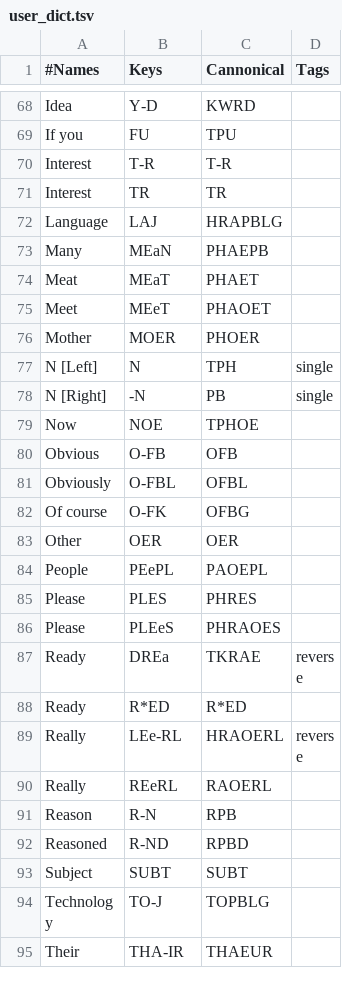
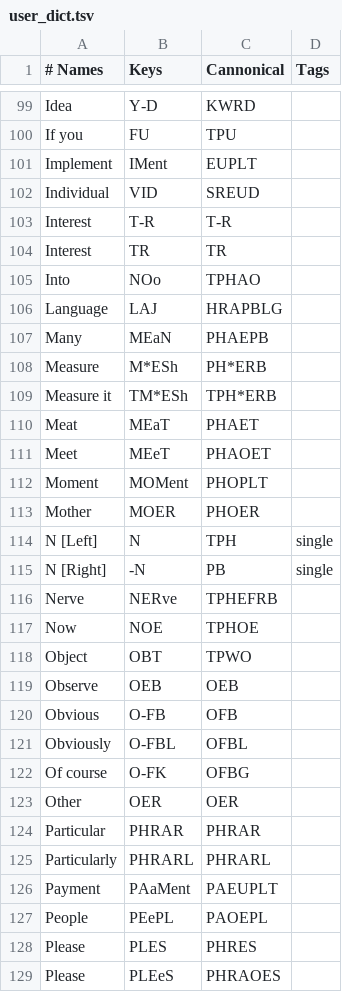
Before and after one commit to CMJones001/steno-summary, a TSV file: steno_summary/user_dict.tsv, drawn as a sheet; only a part is shown, gaps mark what is left out; the shorter side is filled out with more unchanged rows; the diff covers the shown part only.

```diff
--- a/steno_summary/user_dict.tsv
+++ b/steno_summary/user_dict.tsv
@@ -1 +1 @@
-#Names	Keys	Cannonical	Tags
+# Names	Keys	Cannonical	Tags
@@ -70,8 +101,14 @@ Idea	Y-D	KWRD
 If you	FU	TPU	
+Implement	IMent	EUPLT	
+Individual	VID	SREUD	
 Interest	T-R	T-R	
 Interest	TR	TR	
+Into	NOo	TPHAO	
 Language	LAJ	HRAPBLG	
 Many	MEaN	PHAEPB	
+Measure	M*ESh	PH*ERB	
+Measure it	TM*ESh	TPH*ERB	
 Meat	MEaT	PHAET	
 Meet	MEeT	PHAOET	
+Moment	MOMent	PHOPLT	
 Mother	MOER	PHOER	
@@ -79,3 +116,6 @@ N [Left]	N	TPH	single
 N [Right]	-N	PB	single
+Nerve	NERve	TPHEFRB	
 Now	NOE	TPHOE	
+Object	OBT	TPWO	
+Observe	OEB	OEB	
 Obvious	O-FB	OFB	
@@ -84,2 +124,5 @@ Of course	O-FK	OFBG
 Other	OER	OER	
+Particular	PHRAR	PHRAR	
+Particularly	PHRARL	PHRARL	
+Payment	PAaMent	PAEUPLT	
 People	PEePL	PAOEPL	
```
Also changed, not shown: 45 added rows elsewhere in this file, 1 other file.
